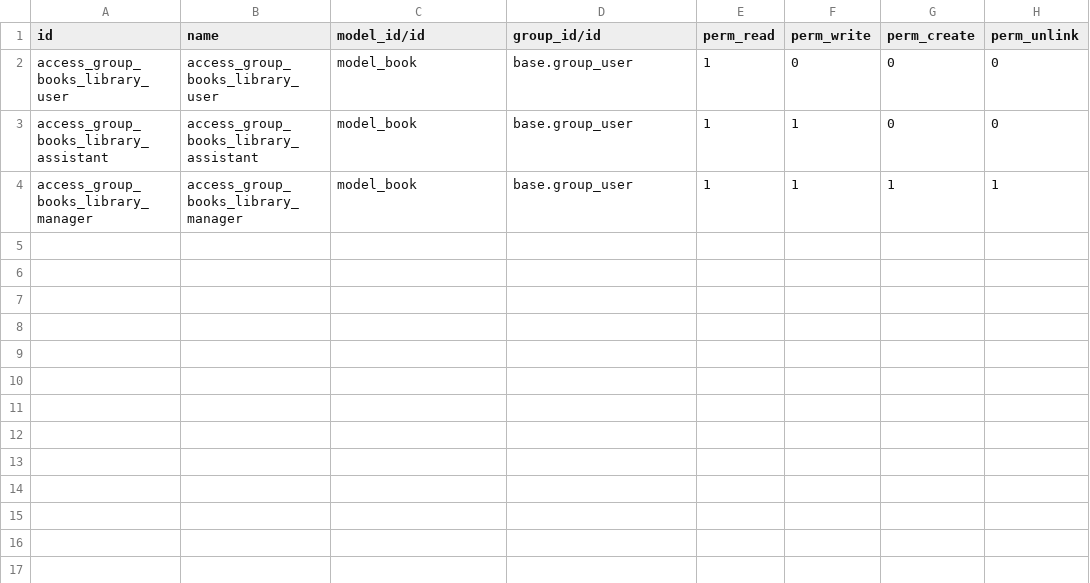
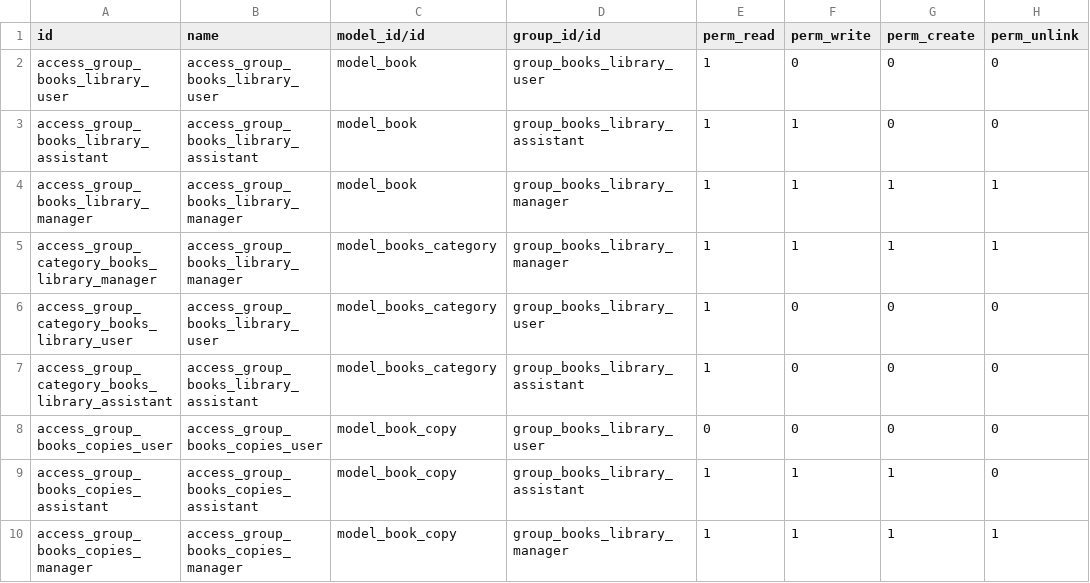
Before and after one commit to pedro-matias-ghiglione/extra-addons, a CSV file: books/security/ir.model.access.csv, drawn as a sheet.

```diff
--- a/books/security/ir.model.access.csv
+++ b/books/security/ir.model.access.csv
@@ -1,4 +1,10 @@
 id,name,model_id/id,group_id/id,perm_read,perm_write,perm_create,perm_unlink
-access_group_books_library_user,access_group_books_library_user,model_book,base.group_user,1,0,0,0
-access_group_books_library_assistant,access_group_books_library_assistant,model_book,base.group_user,1,1,0,0
-access_group_books_library_manager,access_group_books_library_manager,model_book,base.group_user,1,1,1,1
+access_group_books_library_user,access_group_books_library_user,model_book,group_books_library_user,1,0,0,0
+access_group_books_library_assistant,access_group_books_library_assistant,model_book,group_books_library_assistant,1,1,0,0
+access_group_books_library_manager,access_group_books_library_manager,model_book,group_books_library_manager,1,1,1,1
+access_group_category_books_library_manager,access_group_books_library_manager,model_books_category,group_books_library_manager,1,1,1,1
+access_group_category_books_library_user,access_group_books_library_user,model_books_category,group_books_library_user,1,0,0,0
+access_group_category_books_library_assistant,access_group_books_library_assistant,model_books_category,group_books_library_assistant,1,0,0,0
+access_group_books_copies_user,access_group_books_copies_user,model_book_copy,group_books_library_user,0,0,0,0
+access_group_books_copies_assistant,access_group_books_copies_assistant,model_book_copy,group_books_library_assistant,1,1,1,0
+access_group_books_copies_manager,access_group_books_copies_manager,model_book_copy,group_books_library_manager,1,1,1,1
```
Also changed, not shown: 13 other files.
